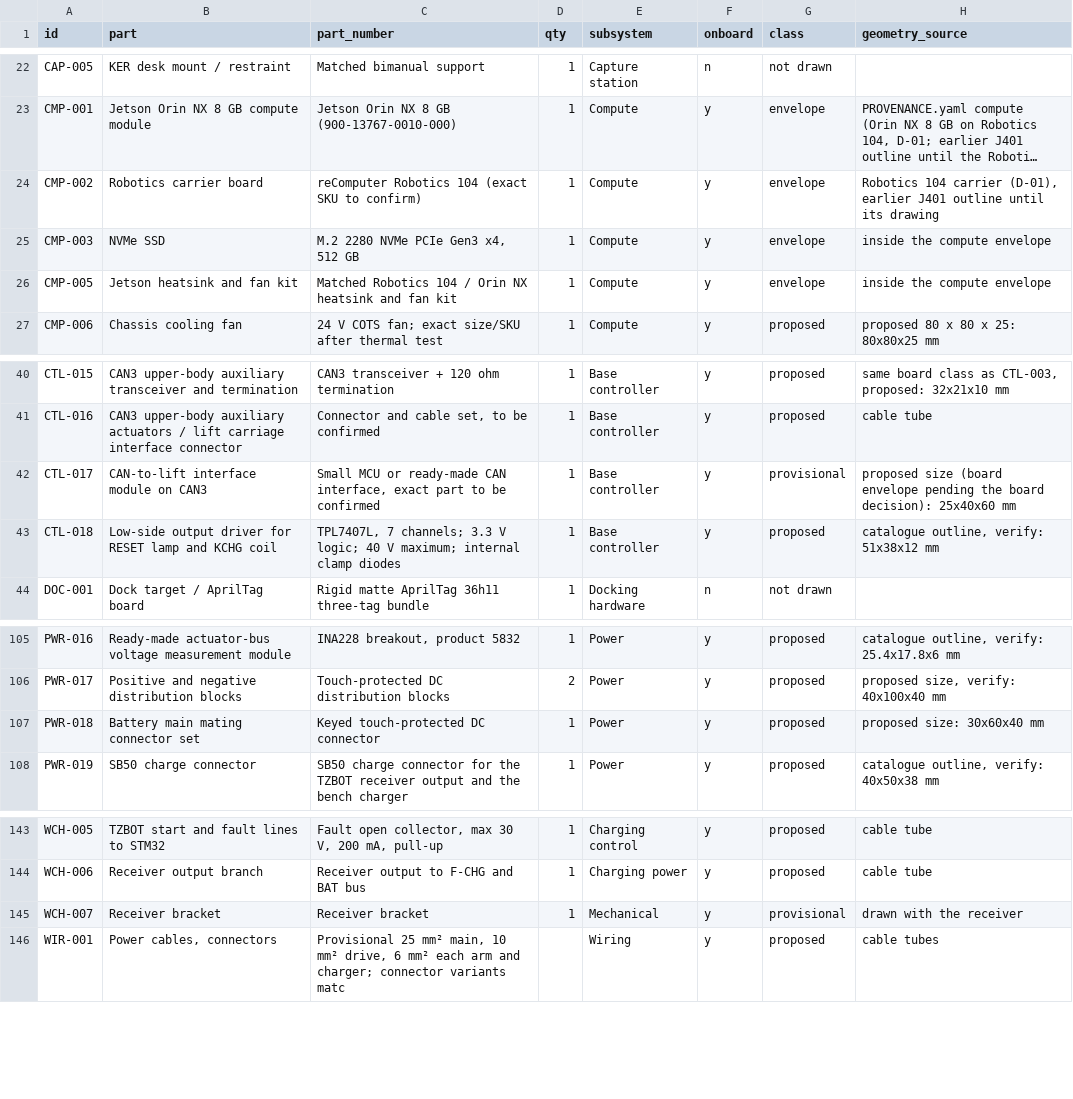
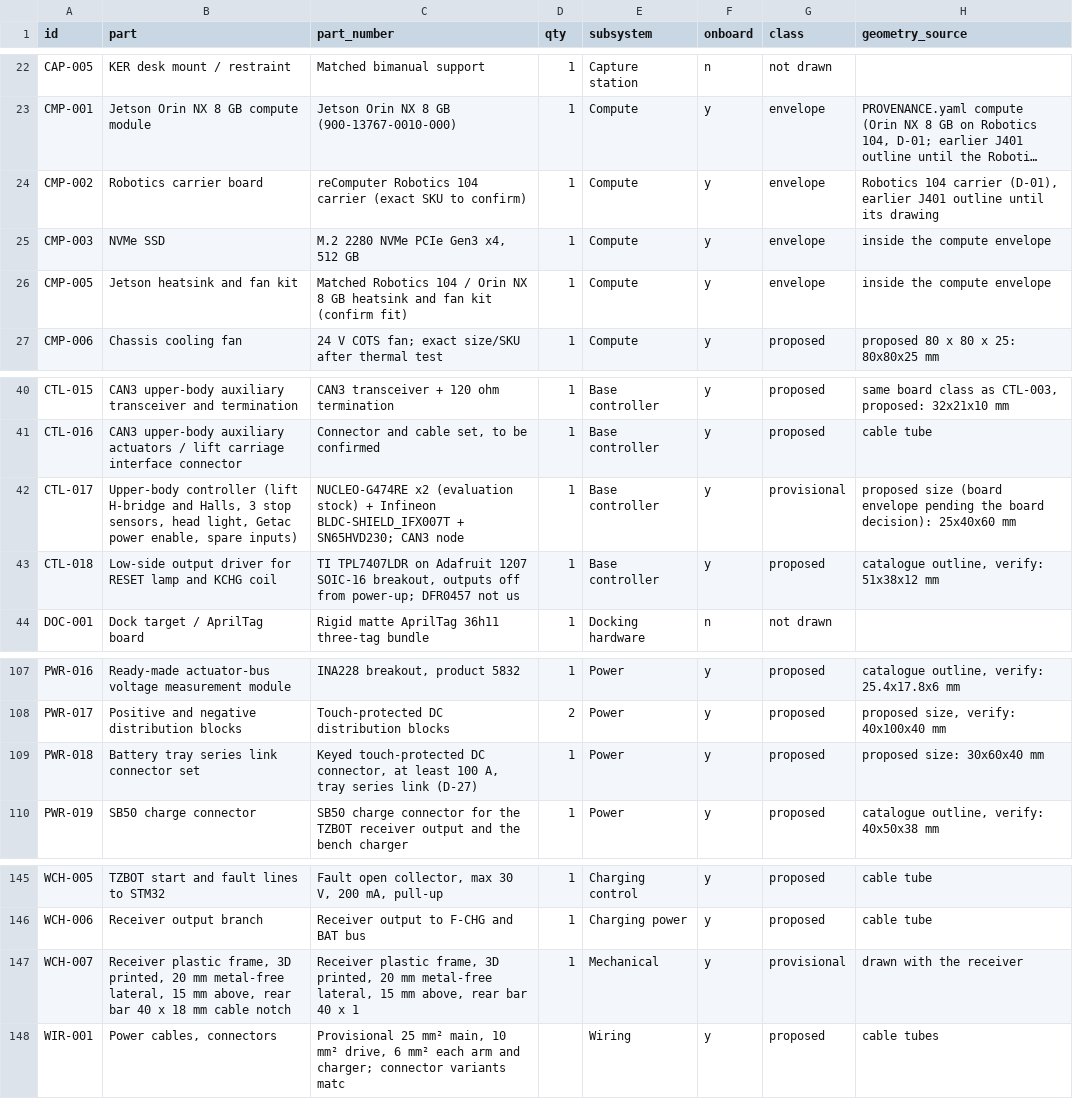
Before and after one commit to openAMRobot/openamrobot-docs, a CSV file: docs/assets/roadmap/model/bom_coverage.csv, drawn as a sheet; only a part is shown, gaps mark what is left out; long unchanged cells end in …; addresses are those after the commit; the diff covers the shown part only; the diff names each change by its address in the sheet, - before the commit and + after, or states it on an @@ line.

```diff
--- a/docs/assets/roadmap/model/bom_coverage.csv
+++ b/docs/assets/roadmap/model/bom_coverage.csv
-C24 (part_number): …Robotics 104 (exact SKU…
+C24 (part_number): …Robotics 104 carrier (exact SKU…
-C26 (part_number): …Orin NX heatsink and fan kit
+C26 (part_number): …Orin NX 8 GB heatsink and fan kit (confirm fit)
-B42 (part): CAN-to-lift interface module on CAN3
+B42 (part): Upper-body controller (lift H-bridge and Halls, 3 stop sensors, head light, Getac power enable, spare inputs)
-C42 (part_number): Small MCU or ready-made CAN interface, exact part to be confirmed
+C42 (part_number): NUCLEO-G474RE x2 (evaluation stock) + Infineon BLDC-SHIELD_IFX007T + SN65HVD230; CAN3 node
-C43 (part_number): TPL7407L, 7 channels; 3.3 V logic; 40 V maximum; internal clamp diodes
+C43 (part_number): TI TPL7407LDR on Adafruit 1207 SOIC-16 breakout, outputs off from power-up; DFR0457 not us
-B109 (part): Battery main mating connector set
+B109 (part): Battery tray series link connector set
-C109 (part_number): …touch-protected DC connector
+C109 (part_number): …touch-protected DC connector, at least 100 A, tray series link (D-27)
-B147 (part): Receiver bracket
+B147 (part): Receiver plastic frame, 3D printed, 20 mm metal-free lateral, 15 mm above, rear bar 40 x 18 mm cable notch
-C147 (part_number): Receiver bracket
+C147 (part_number): Receiver plastic frame, 3D printed, 20 mm metal-free lateral, 15 mm above, rear bar 40 x 1
```
Also changed, not shown: 2 added rows and 11 edited cells elsewhere in this file, docs/assets/roadmap/model/geometry_issues.csv, 52 other files.
